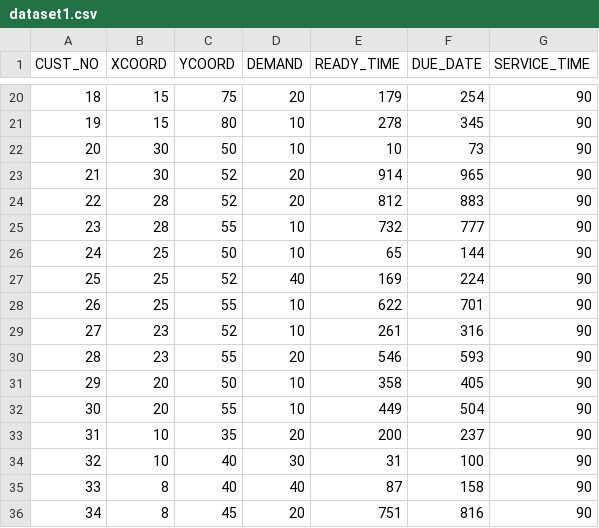
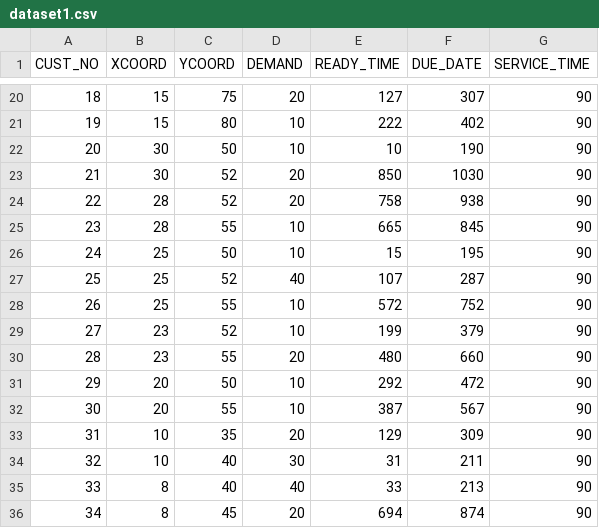
Before and after one commit to Risav25Pokhrel/DBSCANSOLVER-Quantum-Vehicle-Routing-Problems-, a CSV file: dataset1.csv, drawn as a sheet; only a part is shown, gaps mark what is left out; the diff covers the shown part only.

```diff
--- a/dataset1.csv
+++ b/dataset1.csv
@@ -20,17 +20,17 @@ CUST_NO,XCOORD,YCOORD,DEMAND,READY_TIME,DUE_DATE,SERVICE_TIME
-18,15,75,20,179,254,90
-19,15,80,10,278,345,90
-20,30,50,10,10,73,90
-21,30,52,20,914,965,90
-22,28,52,20,812,883,90
-23,28,55,10,732,777,90
-24,25,50,10,65,144,90
-25,25,52,40,169,224,90
-26,25,55,10,622,701,90
-27,23,52,10,261,316,90
-28,23,55,20,546,593,90
-29,20,50,10,358,405,90
-30,20,55,10,449,504,90
-31,10,35,20,200,237,90
-32,10,40,30,31,100,90
-33,8,40,40,87,158,90
-34,8,45,20,751,816,90
+18,15,75,20,127,307,90
+19,15,80,10,222,402,90
+20,30,50,10,10,190,90
+21,30,52,20,850,1030,90
+22,28,52,20,758,938,90
+23,28,55,10,665,845,90
+24,25,50,10,15,195,90
+25,25,52,40,107,287,90
+26,25,55,10,572,752,90
+27,23,52,10,199,379,90
+28,23,55,20,480,660,90
+29,20,50,10,292,472,90
+30,20,55,10,387,567,90
+31,10,35,20,129,309,90
+32,10,40,30,31,211,90
+33,8,40,40,33,213,90
+34,8,45,20,694,874,90
```
Also changed, not shown: 157 edited cells elsewhere in this file, 3 other files.
